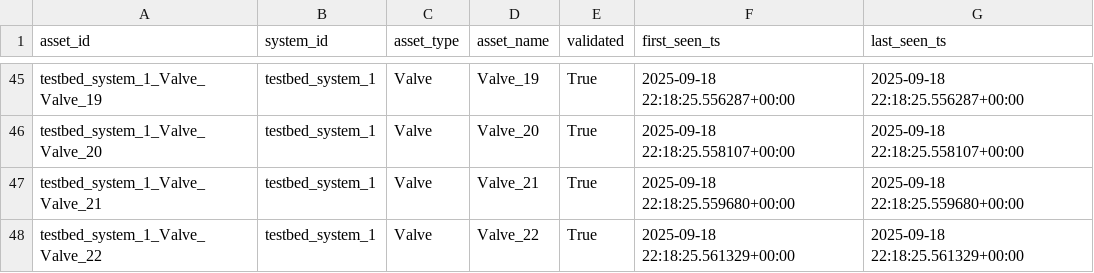
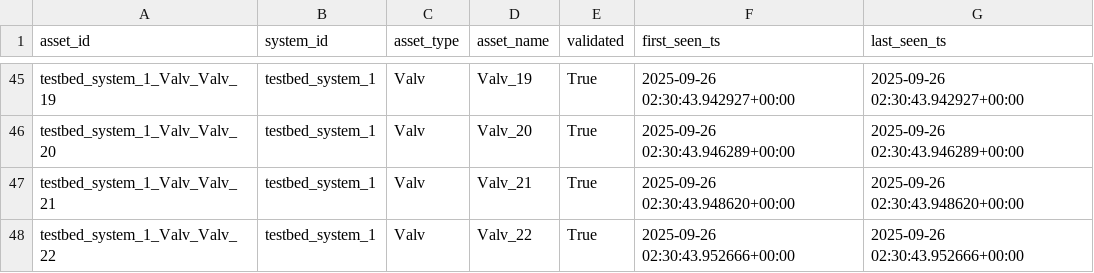
Before and after one commit to edogdu/CIS, a CSV file: services/neo4j/import/assets.csv, drawn as a sheet; only a part is shown, gaps mark what is left out; the diff covers the shown part only; the diff names each change by its address in the sheet, - before the commit and + after, or states it on an @@ line.

```diff
--- a/services/neo4j/import/assets.csv
+++ b/services/neo4j/import/assets.csv
-A45 (asset_id): testbed_system_1_Valve_Valve_19
+A45 (asset_id): testbed_system_1_Valv_Valv_19
-C45:C48 (asset_type): Valve
+C45:C48 (asset_type): Valv
-D45 (asset_name): Valve_19
+D45 (asset_name): Valv_19
-F45 (first_seen_ts): 2025-09-18 22:18:25.556287+00:00
+F45 (first_seen_ts): 2025-09-26 02:30:43.942927+00:00
-G45 (last_seen_ts): 2025-09-18 22:18:25.556287+00:00
+G45 (last_seen_ts): 2025-09-26 02:30:43.942927+00:00
-A46 (asset_id): testbed_system_1_Valve_Valve_20
+A46 (asset_id): testbed_system_1_Valv_Valv_20
-D46 (asset_name): Valve_20
+D46 (asset_name): Valv_20
-F46 (first_seen_ts): 2025-09-18 22:18:25.558107+00:00
+F46 (first_seen_ts): 2025-09-26 02:30:43.946289+00:00
-G46 (last_seen_ts): 2025-09-18 22:18:25.558107+00:00
+G46 (last_seen_ts): 2025-09-26 02:30:43.946289+00:00
-A47 (asset_id): testbed_system_1_Valve_Valve_21
+A47 (asset_id): testbed_system_1_Valv_Valv_21
-D47 (asset_name): Valve_21
+D47 (asset_name): Valv_21
-F47 (first_seen_ts): 2025-09-18 22:18:25.559680+00:00
+F47 (first_seen_ts): 2025-09-26 02:30:43.948620+00:00
-G47 (last_seen_ts): 2025-09-18 22:18:25.559680+00:00
+G47 (last_seen_ts): 2025-09-26 02:30:43.948620+00:00
-A48 (asset_id): testbed_system_1_Valve_Valve_22
+A48 (asset_id): testbed_system_1_Valv_Valv_22
-D48 (asset_name): Valve_22
+D48 (asset_name): Valv_22
-F48 (first_seen_ts): 2025-09-18 22:18:25.561329+00:00
+F48 (first_seen_ts): 2025-09-26 02:30:43.952666+00:00
-G48 (last_seen_ts): 2025-09-18 22:18:25.561329+00:00
+G48 (last_seen_ts): 2025-09-26 02:30:43.952666+00:00
```
Also changed, not shown: 2 added rows, 2 removed rows and 144 edited cells elsewhere in this file, services/neo4j/import/endpoints.csv, services/neo4j/import/measurement_types.csv, 16 other files.
